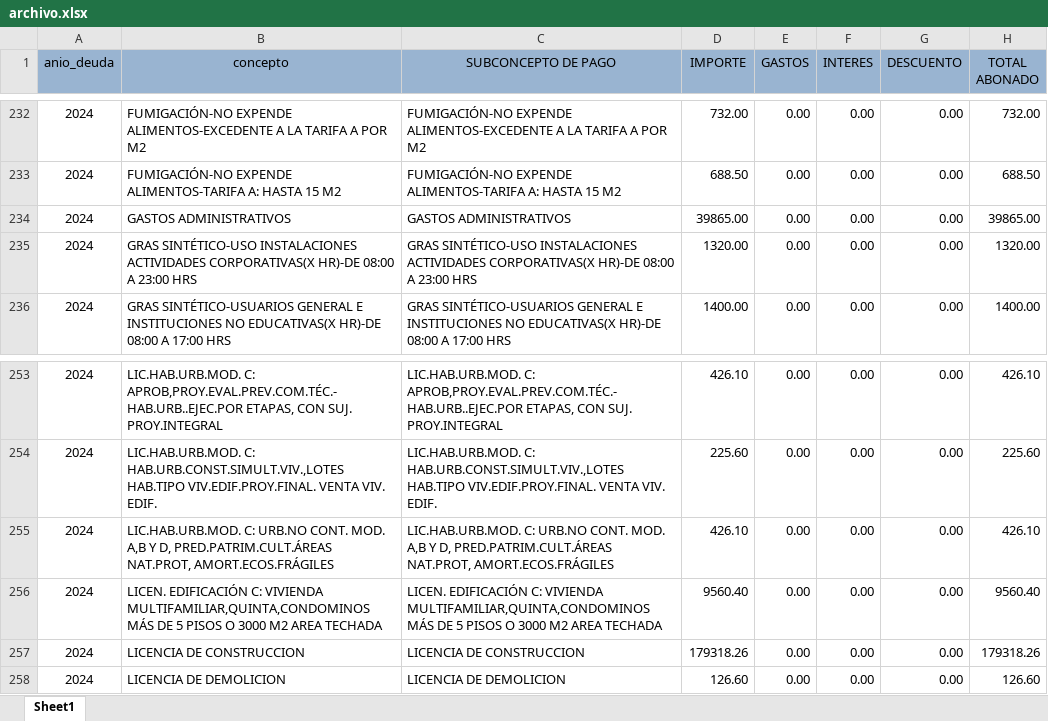
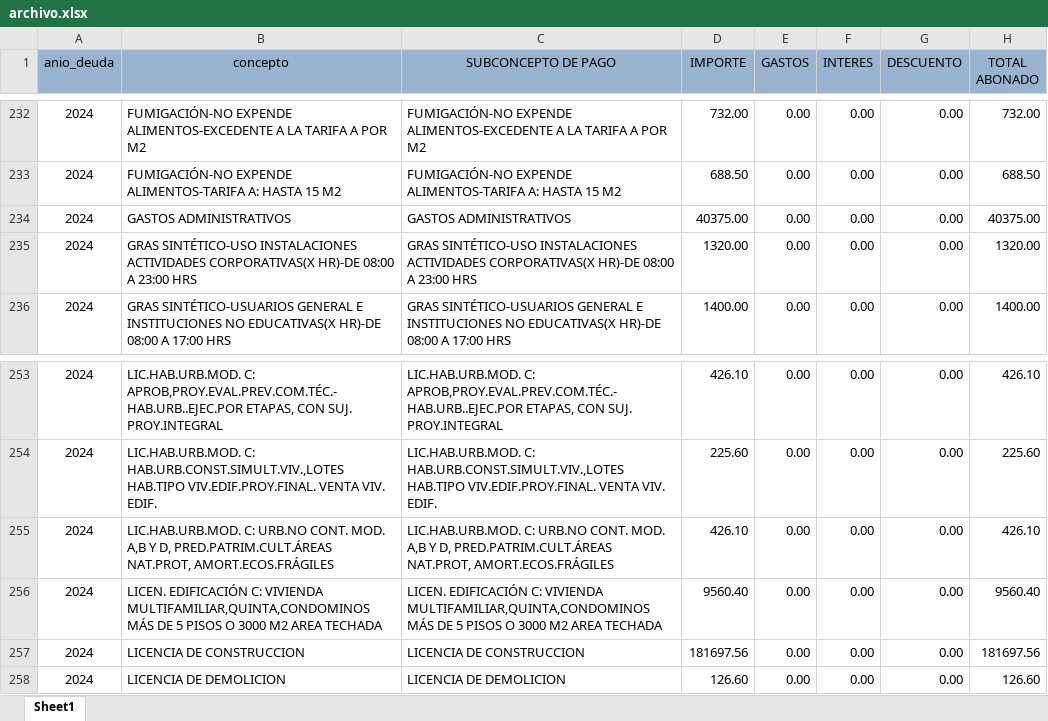
Before and after one commit to Pue223/backendtw, an Excel workbook: src/controller/archivo.xlsx, sheet Sheet1, drawn as a sheet; only a part is shown, gaps mark what is left out; values as stored, in another font and other column widths than the file's, no borders; the diff covers the shown part only; the diff names each change by its address in the sheet, - before the commit and + after, or states it on an @@ line.

```diff
--- a/src/controller/archivo.xlsx (sheet Sheet1)
+++ b/src/controller/archivo.xlsx (sheet Sheet1)
-D234 (IMPORTE): 39865.00
+D234 (IMPORTE): 40375.00
-H234 (TOTAL ABONADO): 39865.00
+H234 (TOTAL ABONADO): 40375.00
-D257 (IMPORTE): 179318.26
+D257 (IMPORTE): 181697.56
-H257 (TOTAL ABONADO): 179318.26
+H257 (TOTAL ABONADO): 181697.56
```
Also changed, not shown: 26 edited cells elsewhere in this sheet.
